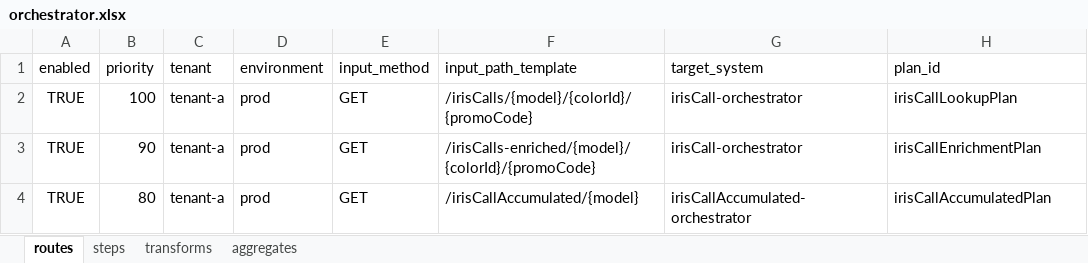
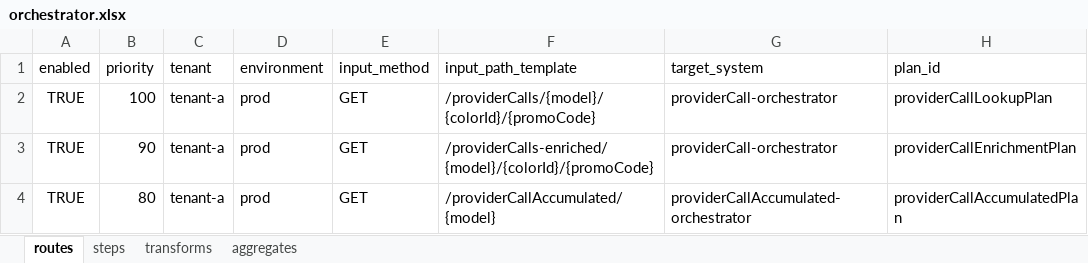
Before and after one commit to wsaulius/quarkus-adapter-draft, an Excel workbook: src/main/resources/orchestrator.xlsx, sheet routes, drawn as a sheet; values as stored, in another font and other column widths than the file's, no borders; the diff names each change by its address in the sheet, - before the commit and + after, or states it on an @@ line.

```diff
--- a/src/main/resources/orchestrator.xlsx (sheet routes)
+++ b/src/main/resources/orchestrator.xlsx (sheet routes)
-F2 (input_path_template): /irisCalls/{model}/{colorId}/{promoCode}
+F2 (input_path_template): /providerCalls/{model}/{colorId}/{promoCode}
-G2:G3 (target_system): irisCall-orchestrator
+G2:G3 (target_system): providerCall-orchestrator
-H2 (plan_id): irisCallLookupPlan
+H2 (plan_id): providerCallLookupPlan
-F3 (input_path_template): /irisCalls-enriched/{model}/{colorId}/{promoCode}
+F3 (input_path_template): /providerCalls-enriched/{model}/{colorId}/{promoCode}
-H3 (plan_id): irisCallEnrichmentPlan
+H3 (plan_id): providerCallEnrichmentPlan
-F4 (input_path_template): /irisCallAccumulated/{model}
+F4 (input_path_template): /providerCallAccumulated/{model}
-G4 (target_system): irisCallAccumulated-orchestrator
+G4 (target_system): providerCallAccumulated-orchestrator
-H4 (plan_id): irisCallAccumulatedPlan
+H4 (plan_id): providerCallAccumulatedPlan
```
Also changed, not shown: sheet aggregates, sheet steps, sheet transforms, 17 other files.
